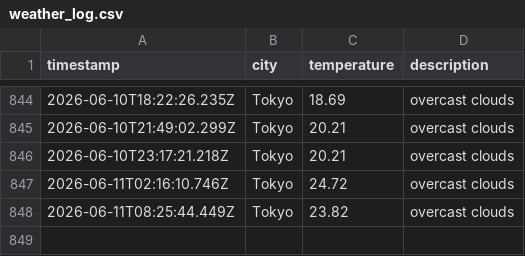
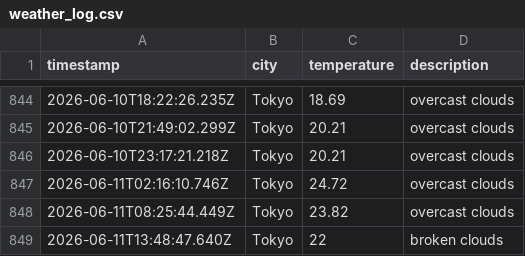
Before and after one commit to UlyssesTyson/Weather-App, a CSV file: data/weather_log.csv, drawn as a sheet; only a part is shown, gaps mark what is left out.

```diff
--- a/data/weather_log.csv
+++ b/data/weather_log.csv
@@ -848 +848,2 @@ timestamp,city,temperature,description
 2026-06-11T08:25:44.449Z,Tokyo,23.82,overcast clouds
+2026-06-11T13:48:47.640Z,Tokyo,22,broken clouds
```
Also changed, not shown: 1 other file.
